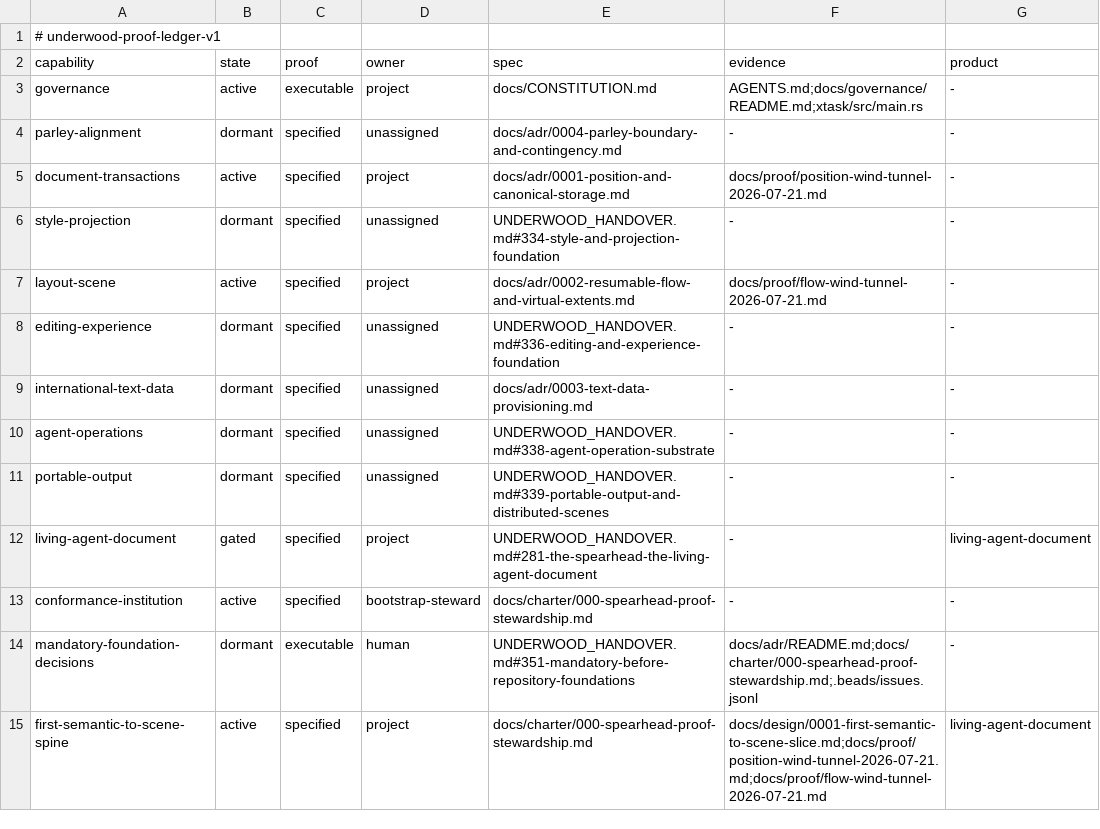
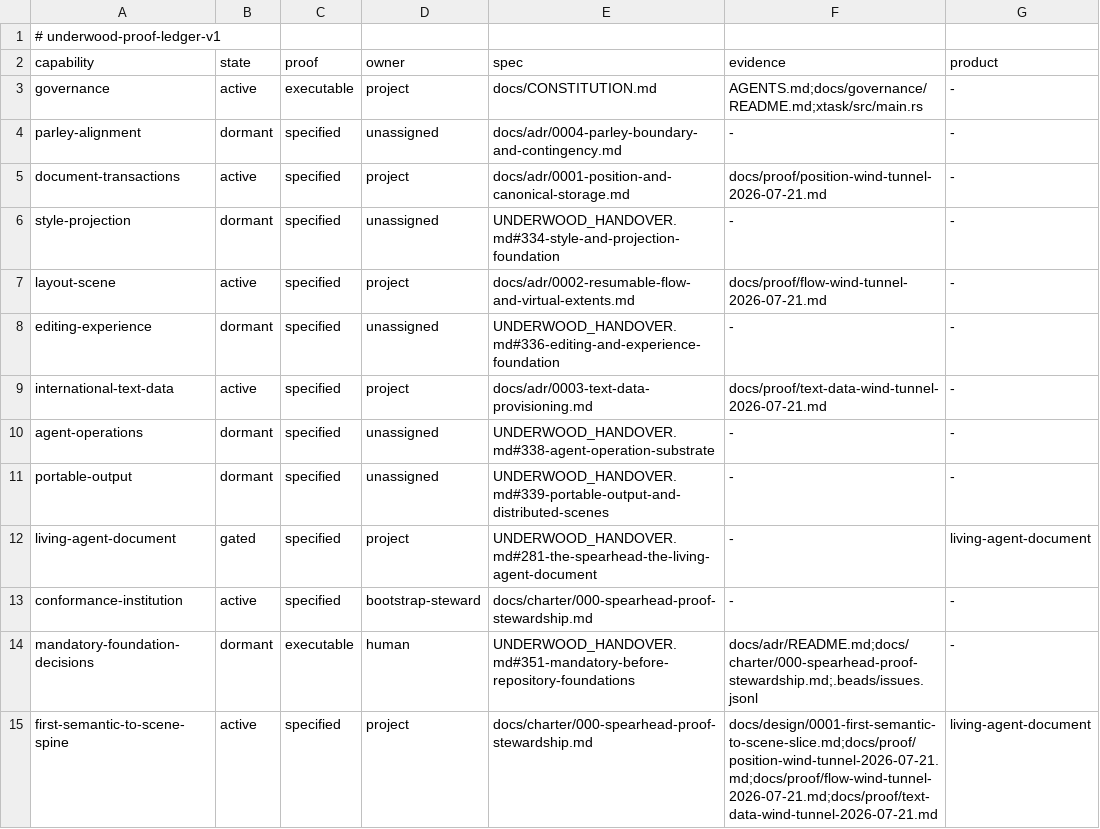
Before and after one commit to forest-rs/underwood, a TSV file: docs/proof/ledger.tsv, drawn as a sheet.

Commit message:
Record text data distribution evidence

```diff
--- a/docs/proof/ledger.tsv
+++ b/docs/proof/ledger.tsv
@@ -8,3 +8,3 @@ layout-scene	active	specified	project	docs/adr/0002-resumable-flow-and-virtual-e
 editing-experience	dormant	specified	unassigned	UNDERWOOD_HANDOVER.md#336-editing-and-experience-foundation	-	-
-international-text-data	dormant	specified	unassigned	docs/adr/0003-text-data-provisioning.md	-	-
+international-text-data	active	specified	project	docs/adr/0003-text-data-provisioning.md	docs/proof/text-data-wind-tunnel-2026-07-21.md	-
 agent-operations	dormant	specified	unassigned	UNDERWOOD_HANDOVER.md#338-agent-operation-substrate	-	-
@@ -14,2 +14,2 @@ conformance-institution	active	specified	bootstrap-steward	docs/charter/000-spea
 mandatory-foundation-decisions	dormant	executable	human	UNDERWOOD_HANDOVER.md#351-mandatory-before-repository-foundations	docs/adr/README.md;docs/charter/000-spearhead-proof-stewardship.md;.beads/issues.jsonl	-
-first-semantic-to-scene-spine	active	specified	project	docs/charter/000-spearhead-proof-stewardship.md	docs/design/0001-first-semantic-to-scene-slice.md;docs/proof/position-wind-tunnel-2026-07-21.md;docs/proof/flow-wind-tunnel-2026-07-21.md	living-agent-document
+first-semantic-to-scene-spine	active	specified	project	docs/charter/000-spearhead-proof-stewardship.md	docs/design/0001-first-semantic-to-scene-slice.md;docs/proof/position-wind-tunnel-2026-07-21.md;docs/proof/flow-wind-tunnel-2026-07-21.md;docs/proof/text-data-wind-tunnel-2026-07-21.md	living-agent-document
```
Also changed, not shown: 2 other files.
